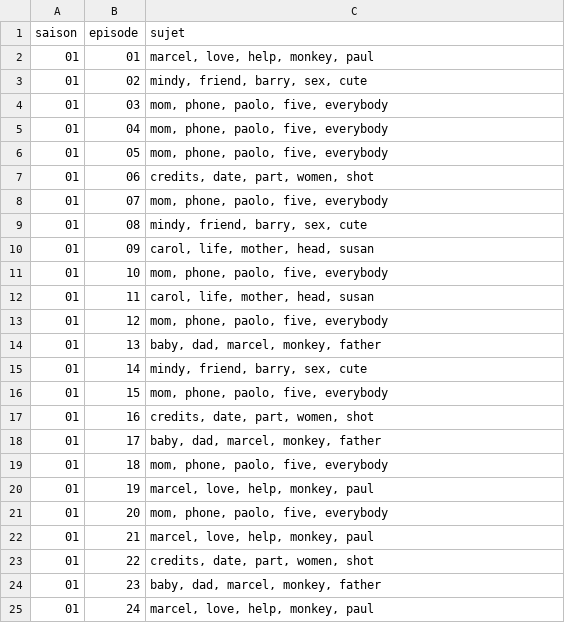
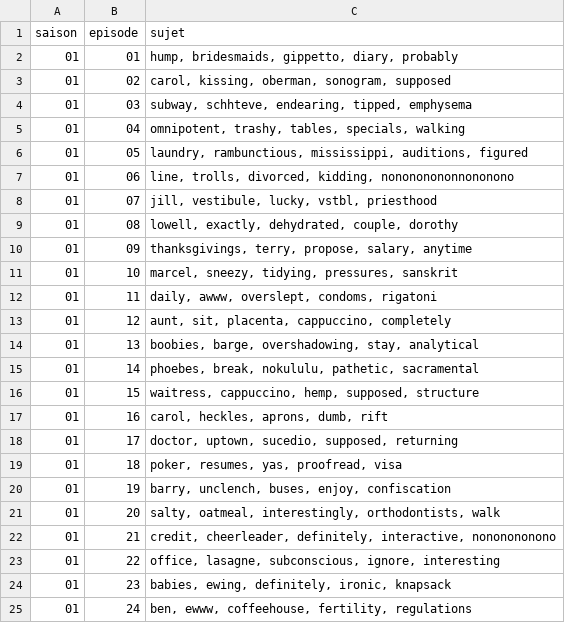
Before and after one commit to Otikiri/Analyse-des-scripts-de-series-de-television, a CSV file: results/sujets_episodes.csv, drawn as a sheet.

```diff
--- a/results/sujets_episodes.csv
+++ b/results/sujets_episodes.csv
@@ -1,25 +1,25 @@
 saison,episode,sujet
-01,01,"marcel, love, help, monkey, paul"
-01,02,"mindy, friend, barry, sex, cute"
-01,03,"mom, phone, paolo, five, everybody"
-01,04,"mom, phone, paolo, five, everybody"
-01,05,"mom, phone, paolo, five, everybody"
-01,06,"credits, date, part, women, shot"
-01,07,"mom, phone, paolo, five, everybody"
-01,08,"mindy, friend, barry, sex, cute"
-01,09,"carol, life, mother, head, susan"
-01,10,"mom, phone, paolo, five, everybody"
-01,11,"carol, life, mother, head, susan"
-01,12,"mom, phone, paolo, five, everybody"
-01,13,"baby, dad, marcel, monkey, father"
-01,14,"mindy, friend, barry, sex, cute"
-01,15,"mom, phone, paolo, five, everybody"
-01,16,"credits, date, part, women, shot"
-01,17,"baby, dad, marcel, monkey, father"
-01,18,"mom, phone, paolo, five, everybody"
-01,19,"marcel, love, help, monkey, paul"
-01,20,"mom, phone, paolo, five, everybody"
-01,21,"marcel, love, help, monkey, paul"
-01,22,"credits, date, part, women, shot"
-01,23,"baby, dad, marcel, monkey, father"
-01,24,"marcel, love, help, monkey, paul"
+01,01,"hump, bridesmaids, gippetto, diary, probably"
+01,02,"carol, kissing, oberman, sonogram, supposed"
+01,03,"subway, schhteve, endearing, tipped, emphysema"
+01,04,"omnipotent, trashy, tables, specials, walking"
+01,05,"laundry, rambunctious, mississippi, auditions, figured"
+01,06,"line, trolls, divorced, kidding, nonononononnononono"
+01,07,"jill, vestibule, lucky, vstbl, priesthood"
+01,08,"lowell, exactly, dehydrated, couple, dorothy"
+01,09,"thanksgivings, terry, propose, salary, anytime"
+01,10,"marcel, sneezy, tidying, pressures, sanskrit"
+01,11,"daily, awww, overslept, condoms, rigatoni"
+01,12,"aunt, sit, placenta, cappuccino, completely"
+01,13,"boobies, barge, overshadowing, stay, analytical"
+01,14,"phoebes, break, nokululu, pathetic, sacramental"
+01,15,"waitress, cappuccino, hemp, supposed, structure"
+01,16,"carol, heckles, aprons, dumb, rift"
+01,17,"doctor, uptown, sucedio, supposed, returning"
+01,18,"poker, resumes, yas, proofread, visa"
+01,19,"barry, unclench, buses, enjoy, confiscation"
+01,20,"salty, oatmeal, interestingly, orthodontists, walk"
+01,21,"credit, cheerleader, definitely, interactive, nononononono"
+01,22,"office, lasagne, subconscious, ignore, interesting"
+01,23,"babies, ewing, definitely, ironic, knapsack"
+01,24,"ben, ewww, coffeehouse, fertility, regulations"
```
Also changed, not shown: results/results_tfidf/k_optimization_scores.csv, 1 other file.
